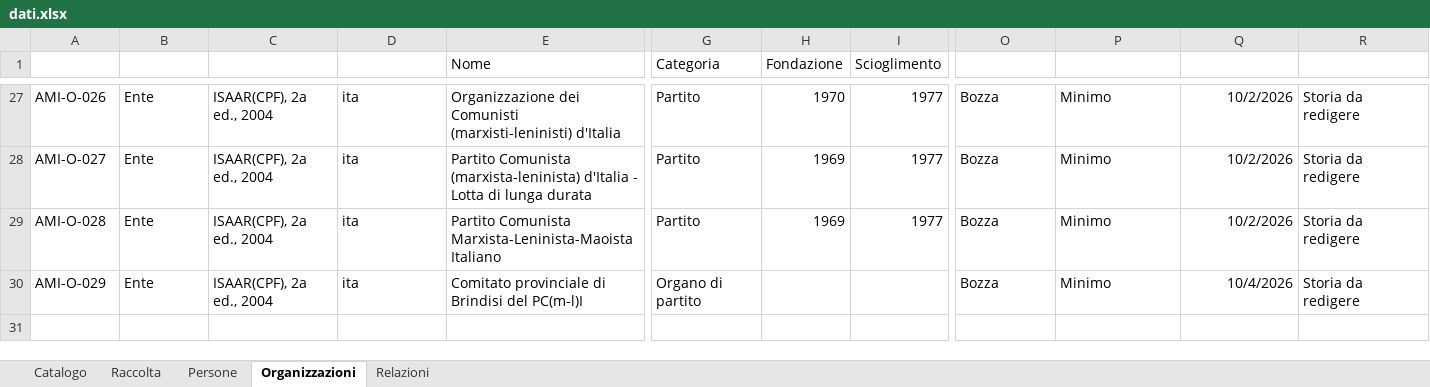
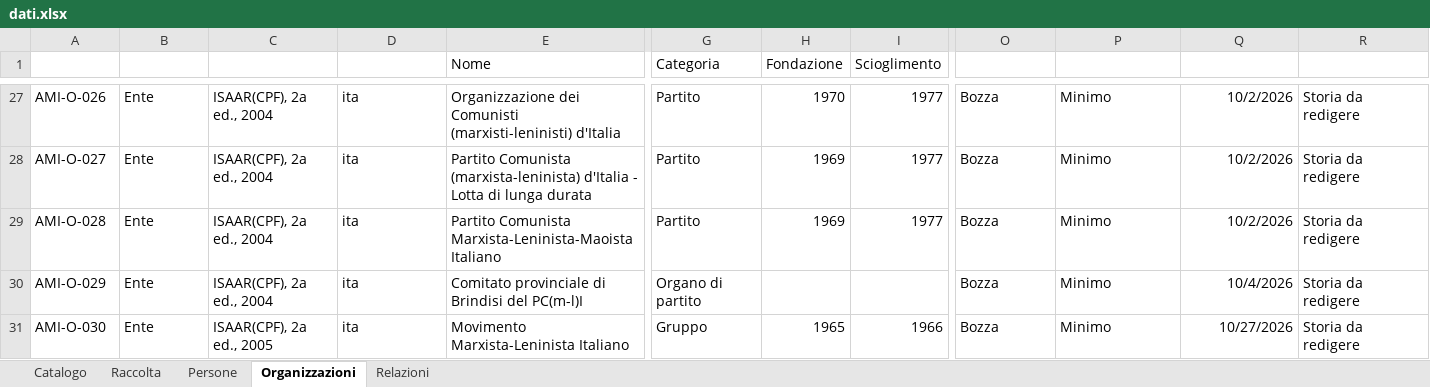
Before and after one commit to AMI-AIM/archivio-maoismo-italiano, an Excel workbook: data/dati.xlsx, sheet Organizzazioni, drawn as a sheet; only a part is shown, gaps mark what is left out; values as stored, in another font and other column widths than the file's, no borders; table styles not drawn; rows hold the shown columns only; the diff names each change by its address in the sheet, - before the commit and + after, or states it on an @@ line.

Commit message:
Dati: Catalogo +11 ~1, Organizzazioni +1, Relazioni +1
Catalogo — aggiunti: AMI-0097, AMI-0098, AMI-0099, AMI-0100, AMI-0101, AMI-0102, AMI-0103, AMI-0104, AMI-0105, AMI-0106, AMI-0107
Catalogo — modificati: AMI-0060
Organizzazioni — aggiunti: AMI-O-030
Relazioni — aggiunti: AMI-R-072

```diff
--- a/data/dati.xlsx (sheet Organizzazioni)
+++ b/data/dati.xlsx (sheet Organizzazioni)
+row 31: AMI-O-030 | Ente | ISAAR(CPF), 2a ed., 2005 | ita | Movimento Marxista-Leninista Italiano | Gruppo | 1965 | 1966 | Bozza | Minimo | 10/27/2026 | Storia da redigere
```
Also changed, not shown: sheet Catalogo, sheet Relazioni, 3 other files.
